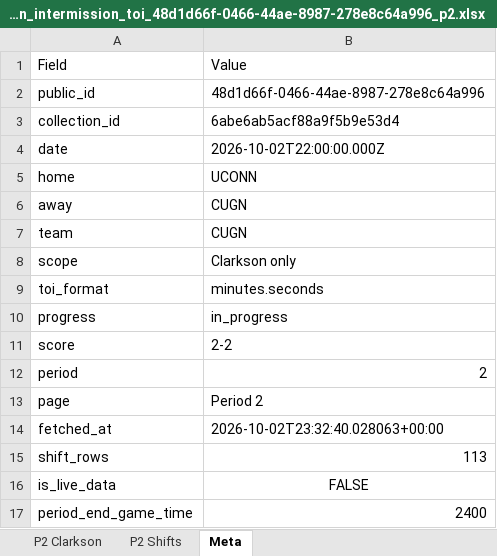
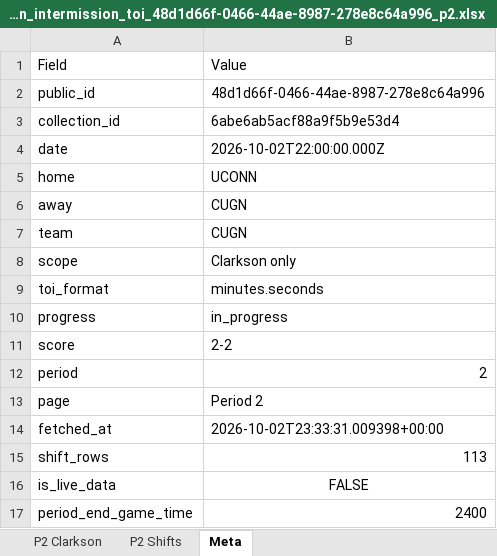
Before and after one commit to emilyfehr99/clarkson-toi-live, an Excel workbook: clarkson_intermission_toi_48d1d66f-0466-44ae-8987-278e8c64a996_p2.xlsx, sheet Meta, drawn as a sheet; values as stored, in another font and other column widths than the file's, no borders; the diff names each change by its address in the sheet, - before the commit and + after, or states it on an @@ line.

Commit message:
Publish intermission Period TOI workbook

```diff
--- a/clarkson_intermission_toi_48d1d66f-0466-44ae-8987-278e8c64a996_p2.xlsx (sheet Meta)
+++ b/clarkson_intermission_toi_48d1d66f-0466-44ae-8987-278e8c64a996_p2.xlsx (sheet Meta)
-B14: 2026-10-02T23:32:40.028063+00:00
+B14: 2026-10-02T23:33:31.009398+00:00
```
Also changed, not shown: 1 other file.
